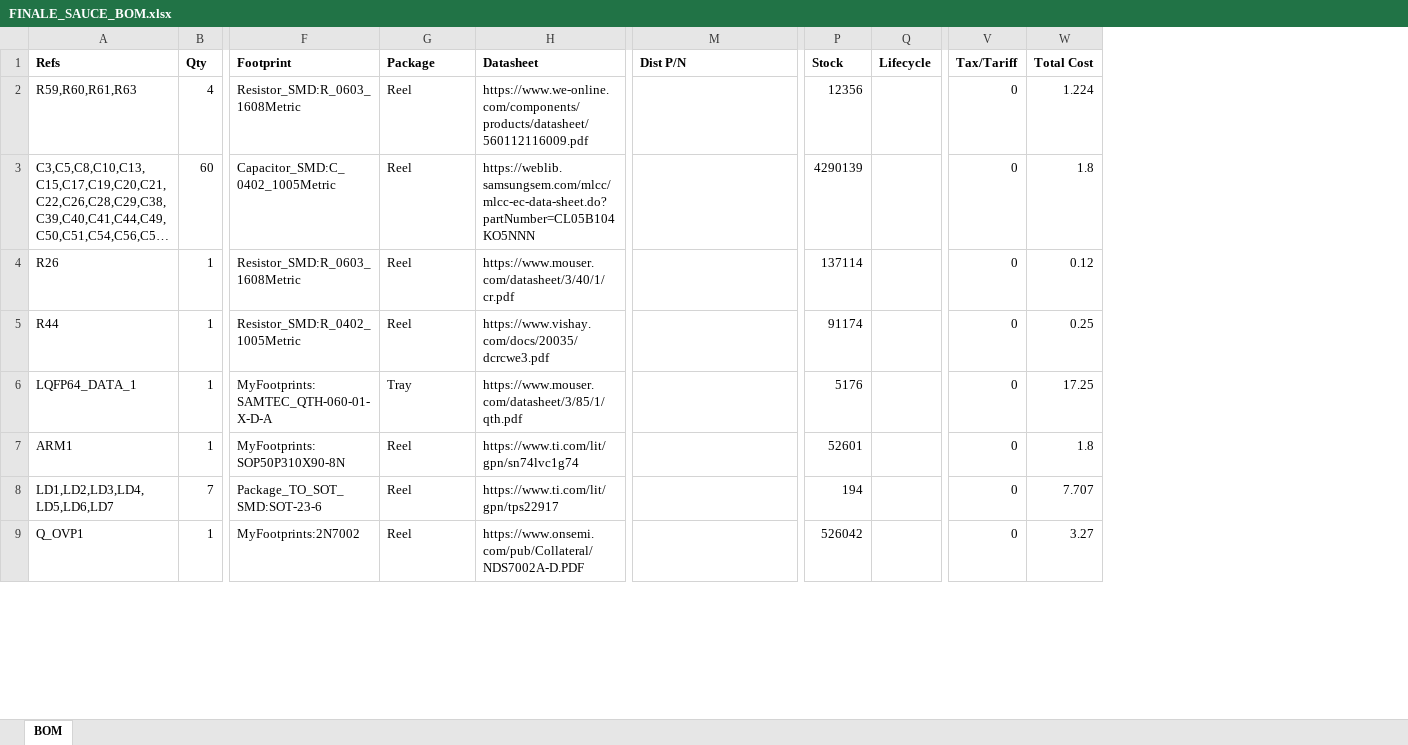
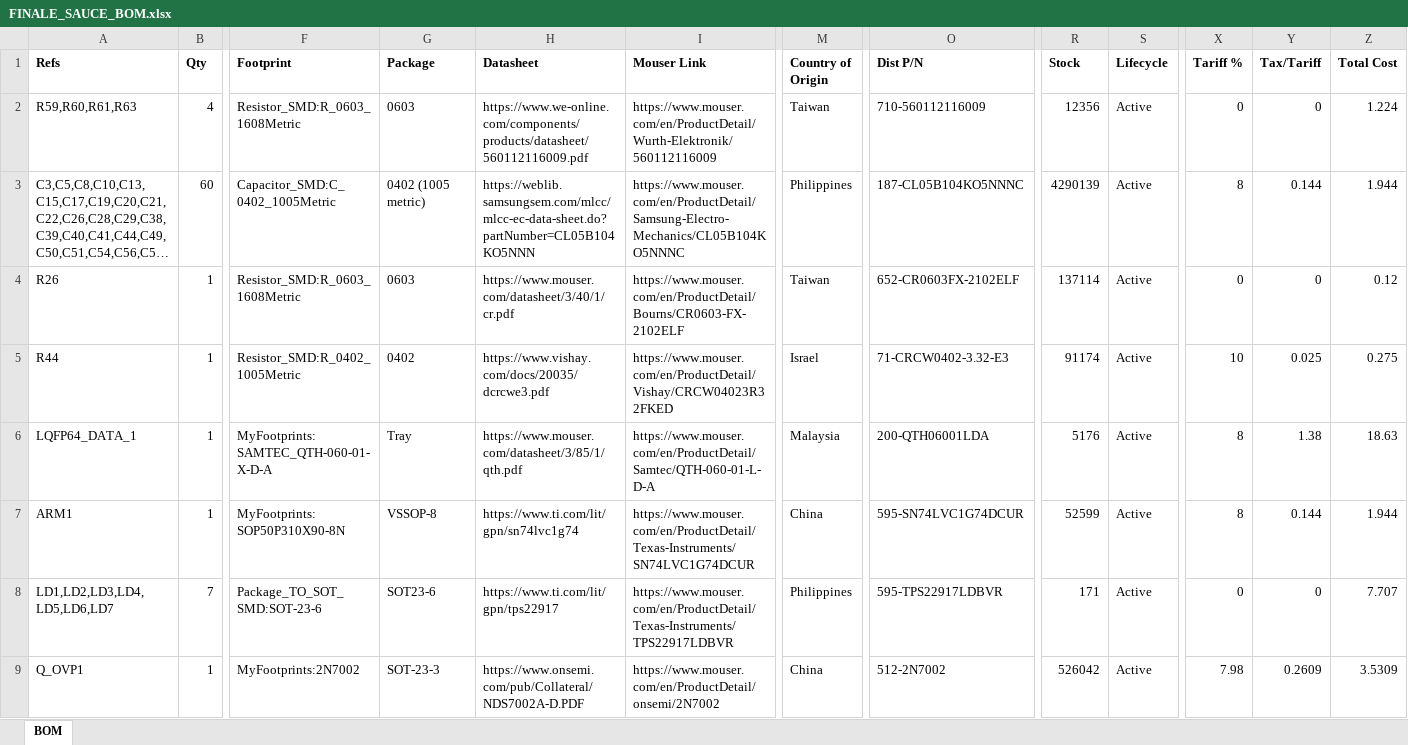
Before and after one commit to sadadsh/stockroom, an Excel workbook: docs/FINALE_SAUCE_BOM.xlsx, sheet BOM, drawn as a sheet; only a part is shown, gaps mark what is left out; long unchanged cells end in …; values as stored, in another font and other column widths than the file's, no borders; addresses are those after the commit; the diff covers the shown part only; the diff names each change by its address in the sheet, - before the commit and + after, or states it on an @@ line.

Commit message:
Regenerate the FINALE SAUCE BOM docs with Mouser purchase links, country of origin and real per-part US tariffs

```diff
--- a/docs/FINALE_SAUCE_BOM.xlsx (sheet BOM)
+++ b/docs/FINALE_SAUCE_BOM.xlsx (sheet BOM)
+column I (Mouser Link), rows 2-9: https://www.mouser.com/en/ProductDetail/Wurth-Elektronik/560112116009 | https://www.mouser.com/en/ProductDetail/Samsung-Electro-Mechanics/CL05B104KO5NNNC | https://www.mouser.com/en/ProductDetail/Bourns/CR0603-FX-2102ELF | https://www.mouser.com/en/ProductDetail/Vishay/CRCW04023R32FKED | https://www.mouser.com/en/ProductDetail/Samtec/QTH-060-01-L-D-A | https://www.mouser.com/en/ProductDetail/Texas-Instruments/SN74LVC1G74DCUR | https://www.mouser.com/en/ProductDetail/Texas-Instruments/TPS22917LDBVR | https://www.mouser.com/en/ProductDetail/onsemi/2N7002
+column M (Country of Origin), rows 2-9: Taiwan | Philippines | Taiwan | Israel | Malaysia | China | Philippines | China
+column X (Tariff %), rows 2-9: 0 | 8 | 0 | 10 | 8 | 8 | 0 | 7.98
-G2 (Package): Reel
+G2 (Package): 0603
-O2 (Dist P/N): (empty)
+O2 (Dist P/N): 710-560112116009
-S2:S9 (Lifecycle): (empty)
+S2:S9 (Lifecycle): Active
-G3 (Package): Reel
+G3 (Package): 0402 (1005 metric)
-O3 (Dist P/N): (empty)
+O3 (Dist P/N): 187-CL05B104KO5NNNC
-Y3 (Tax/Tariff): 0
+Y3 (Tax/Tariff): 0.144
-Z3 (Total Cost): 1.8
+Z3 (Total Cost): 1.944
-G4 (Package): Reel
+G4 (Package): 0603
-O4 (Dist P/N): (empty)
+O4 (Dist P/N): 652-CR0603FX-2102ELF
-G5 (Package): Reel
+G5 (Package): 0402
-O5 (Dist P/N): (empty)
+O5 (Dist P/N): 71-CRCW0402-3.32-E3
-Y5 (Tax/Tariff): 0
+Y5 (Tax/Tariff): 0.025
-Z5 (Total Cost): 0.25
+Z5 (Total Cost): 0.275
-O6 (Dist P/N): (empty)
+O6 (Dist P/N): 200-QTH06001LDA
-Y6 (Tax/Tariff): 0
+Y6 (Tax/Tariff): 1.38
-Z6 (Total Cost): 17.25
+Z6 (Total Cost): 18.63
-G7 (Package): Reel
+G7 (Package): VSSOP-8
-O7 (Dist P/N): (empty)
+O7 (Dist P/N): 595-SN74LVC1G74DCUR
-R7 (Stock): 52601
+R7 (Stock): 52599
-Y7 (Tax/Tariff): 0
+Y7 (Tax/Tariff): 0.144
-Z7 (Total Cost): 1.8
+Z7 (Total Cost): 1.944
-G8 (Package): Reel
+G8 (Package): SOT23-6
-O8 (Dist P/N): (empty)
+O8 (Dist P/N): 595-TPS22917LDBVR
-R8 (Stock): 194
+R8 (Stock): 171
-G9 (Package): Reel
+G9 (Package): SOT-23-3
-O9 (Dist P/N): (empty)
+O9 (Dist P/N): 512-2N7002
-Y9 (Tax/Tariff): 0
+Y9 (Tax/Tariff): 0.2609
-Z9 (Total Cost): 3.27
+Z9 (Total Cost): 3.5309
```
Also changed, not shown: 318 edited cells elsewhere in this sheet, 1 other file.
